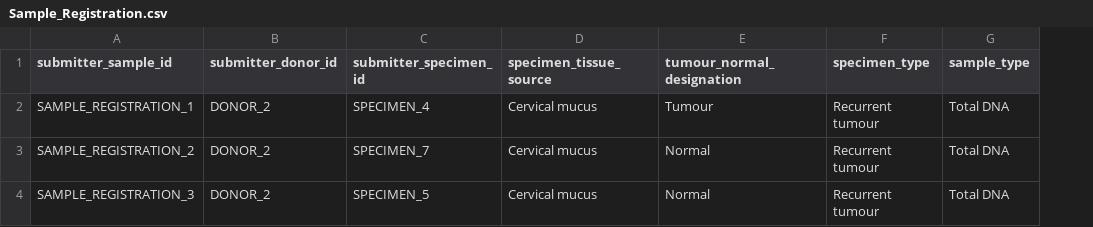
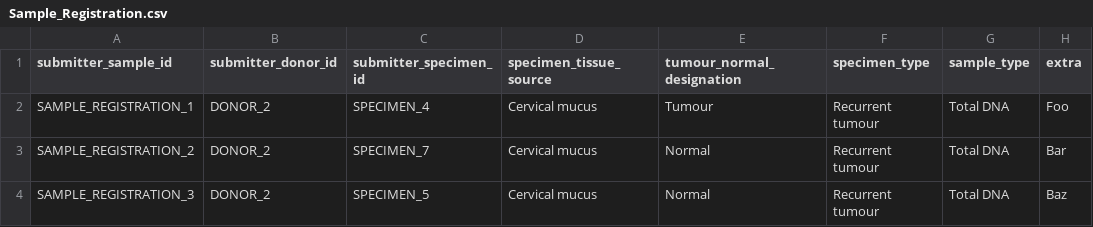
Before and after one commit to CanDIG/clinical_ETL_code, a CSV file: test_data/raw_data/Sample_Registration.csv, drawn as a sheet; the diff names each change by its address in the sheet, - before the commit and + after, or states it on an @@ line.

```diff
--- a/test_data/raw_data/Sample_Registration.csv
+++ b/test_data/raw_data/Sample_Registration.csv
+column H (extra), rows 2-4: Foo | Bar | Baz
```
Also changed, not shown: 2 other files.
